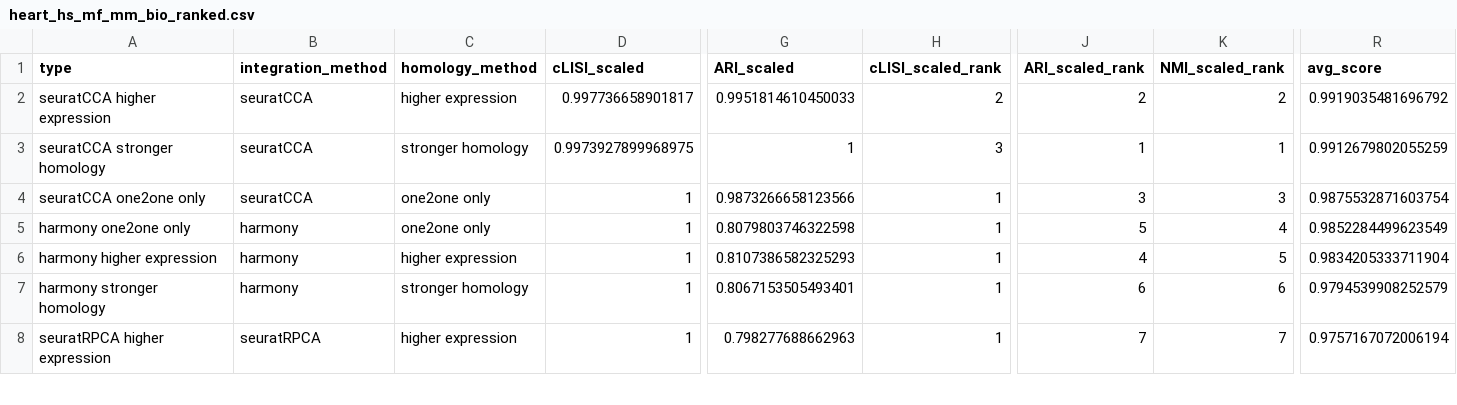
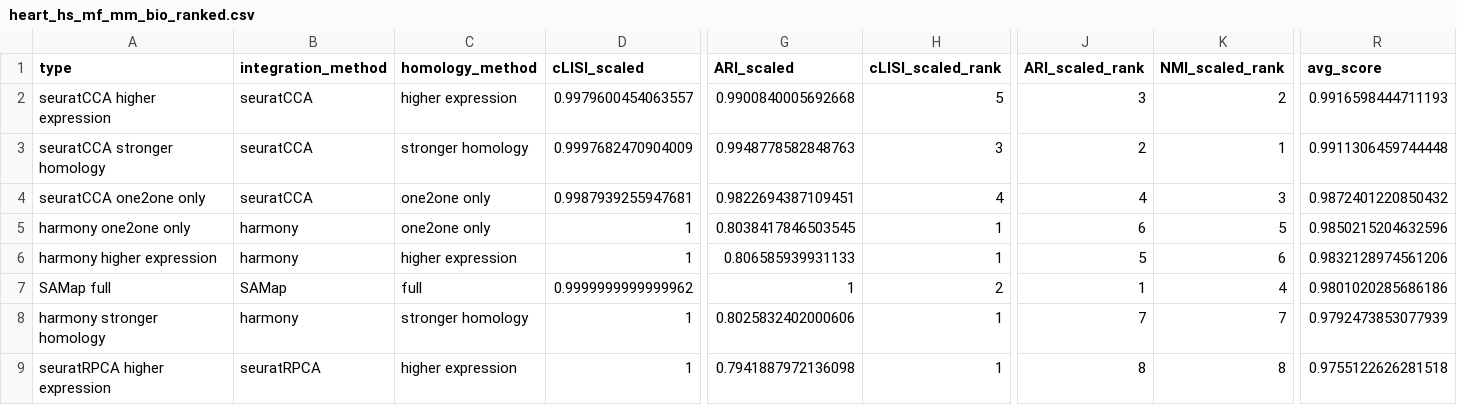
Before and after one commit to Papatheodorou-Group/BENGAL_reproducibility, a CSV file: Heart_task/heart_hs_mf_mm_bio_ranked.csv, drawn as a sheet; only a part is shown, gaps mark what is left out; addresses are those after the commit; rows hold the shown columns only; the diff covers the shown part only; the diff names each change by its address in the sheet, - before the commit and + after, or states it on an @@ line.

```diff
--- a/Heart_task/heart_hs_mf_mm_bio_ranked.csv
+++ b/Heart_task/heart_hs_mf_mm_bio_ranked.csv
-D2 (cLISI_scaled): 0.997736658901817
+D2 (cLISI_scaled): 0.9979600454063557
-G2 (ARI_scaled): 0.9951814610450033
+G2 (ARI_scaled): 0.9900840005692668
-H2 (cLISI_scaled_rank): 2
+H2 (cLISI_scaled_rank): 5
-J2 (ARI_scaled_rank): 2
+J2 (ARI_scaled_rank): 3
-R2 (avg_score): 0.9919035481696792
+R2 (avg_score): 0.9916598444711193
-D3 (cLISI_scaled): 0.9973927899968975
+D3 (cLISI_scaled): 0.9997682470904009
-G3 (ARI_scaled): 1
+G3 (ARI_scaled): 0.9948778582848763
-J3 (ARI_scaled_rank): 1
+J3 (ARI_scaled_rank): 2
-R3 (avg_score): 0.9912679802055259
+R3 (avg_score): 0.9911306459744448
-D4 (cLISI_scaled): 1
+D4 (cLISI_scaled): 0.9987939255947681
-G4 (ARI_scaled): 0.9873266658123566
+G4 (ARI_scaled): 0.9822694387109451
-H4 (cLISI_scaled_rank): 1
+H4 (cLISI_scaled_rank): 4
-J4 (ARI_scaled_rank): 3
+J4 (ARI_scaled_rank): 4
-R4 (avg_score): 0.9875532871603754
+R4 (avg_score): 0.9872401220850432
-G5 (ARI_scaled): 0.8079803746322598
+G5 (ARI_scaled): 0.8038417846503545
-J5 (ARI_scaled_rank): 5
+J5 (ARI_scaled_rank): 6
-K5 (NMI_scaled_rank): 4
+K5 (NMI_scaled_rank): 5
-R5 (avg_score): 0.9852284499623549
+R5 (avg_score): 0.9850215204632596
-G6 (ARI_scaled): 0.8107386582325293
+G6 (ARI_scaled): 0.806585939931133
-J6 (ARI_scaled_rank): 4
+J6 (ARI_scaled_rank): 5
-K6 (NMI_scaled_rank): 5
+K6 (NMI_scaled_rank): 6
-R6 (avg_score): 0.9834205333711904
+R6 (avg_score): 0.9832128974561206
+row 7: SAMap full | SAMap | full | 0.9999999999999962 | 1 | 2 | 1 | 4 | 0.9801020285686186
-G8 (ARI_scaled): 0.8067153505493401
+G8 (ARI_scaled): 0.8025832402000606
-J8 (ARI_scaled_rank): 6
+J8 (ARI_scaled_rank): 7
-K8 (NMI_scaled_rank): 6
+K8 (NMI_scaled_rank): 7
-R8 (avg_score): 0.9794539908252579
+R8 (avg_score): 0.9792473853077939
-G9 (ARI_scaled): 0.798277688662963
+G9 (ARI_scaled): 0.7941887972136098
-J9 (ARI_scaled_rank): 7
+J9 (ARI_scaled_rank): 8
-K9 (NMI_scaled_rank): 7
+K9 (NMI_scaled_rank): 8
-R9 (avg_score): 0.9757167072006194
+R9 (avg_score): 0.9755122626281518
```
Also changed, not shown: 1 removed row and 77 edited cells elsewhere in this file, All_tasks/all_tasks_bio_ranked.csv, Heart_task/heart_hs_mf_mm_batch_ranked.csv, 22 other files.
